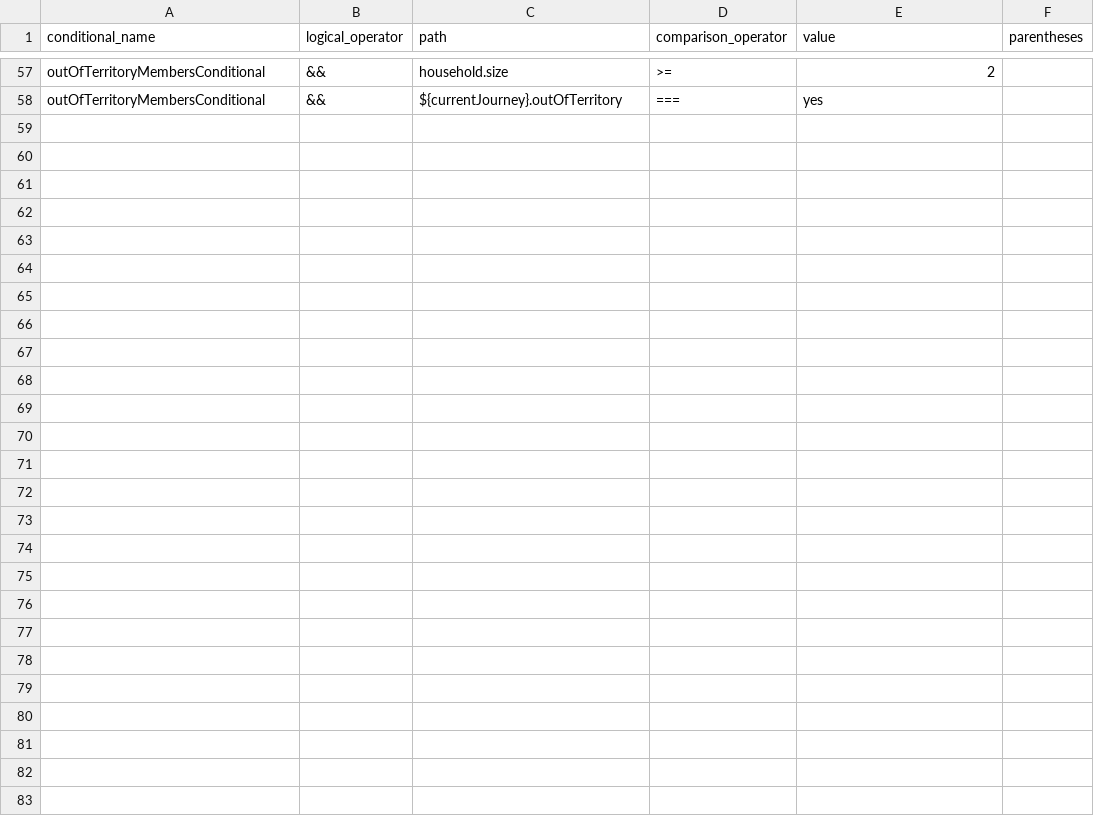
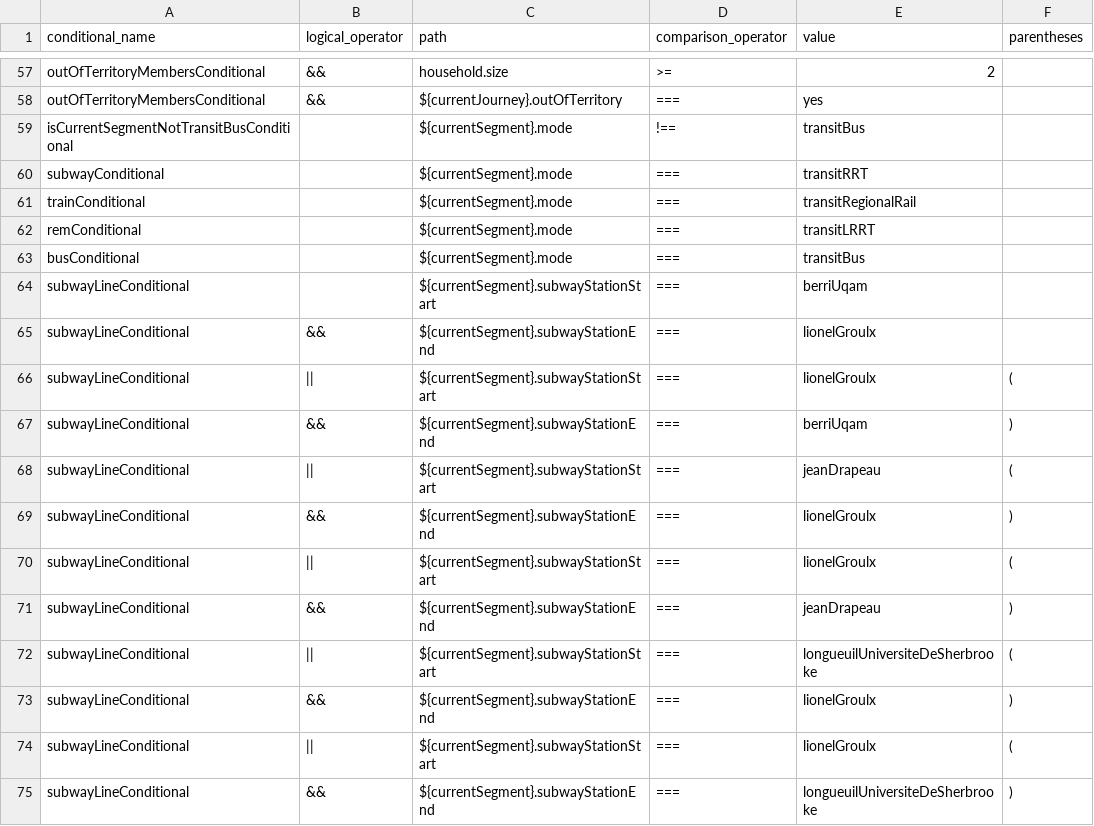
Before and after one commit to samuel-duhaime/od_mtl, a CSV file: survey/references/OD_mtl_2026_csv/Conditionals.csv, drawn as a sheet; only a part is shown, gaps mark what is left out; the diff names each change by its address in the sheet, - before the commit and + after, or states it on an @@ line.

```diff
--- a/survey/references/OD_mtl_2026_csv/Conditionals.csv
+++ b/survey/references/OD_mtl_2026_csv/Conditionals.csv
+row 59: isCurrentSegmentNotTransitBusConditional |  | ${currentSegment}.mode | !== | transitBus
+row 60: subwayConditional |  | ${currentSegment}.mode | === | transitRRT
+row 61: trainConditional |  | ${currentSegment}.mode | === | transitRegionalRail
+row 62: remConditional |  | ${currentSegment}.mode | === | transitLRRT
+row 63: busConditional |  | ${currentSegment}.mode | === | transitBus
+row 64: subwayLineConditional |  | ${currentSegment}.subwayStationStart | === | berriUqam
+row 65: subwayLineConditional | && | ${currentSegment}.subwayStationEnd | === | lionelGroulx
+row 66: subwayLineConditional | || | ${currentSegment}.subwayStationStart | === | lionelGroulx | (
+row 67: subwayLineConditional | && | ${currentSegment}.subwayStationEnd | === | berriUqam | )
+row 68: subwayLineConditional | || | ${currentSegment}.subwayStationStart | === | jeanDrapeau | (
+row 69: subwayLineConditional | && | ${currentSegment}.subwayStationEnd | === | lionelGroulx | )
+row 70: subwayLineConditional | || | ${currentSegment}.subwayStationStart | === | lionelGroulx | (
+row 71: subwayLineConditional | && | ${currentSegment}.subwayStationEnd | === | jeanDrapeau | )
+row 72: subwayLineConditional | || | ${currentSegment}.subwayStationStart | === | longueuilUniversiteDeSherbrooke | (
+row 73: subwayLineConditional | && | ${currentSegment}.subwayStationEnd | === | lionelGroulx | )
+row 74: subwayLineConditional | || | ${currentSegment}.subwayStationStart | === | lionelGroulx | (
+row 75: subwayLineConditional | && | ${currentSegment}.subwayStationEnd | === | longueuilUniversiteDeSherbrooke | )
```
Also changed, not shown: survey/references/OD_mtl_2026_csv/Choices.csv, survey/references/OD_mtl_2026_csv/Labels.csv, 26 other files.
